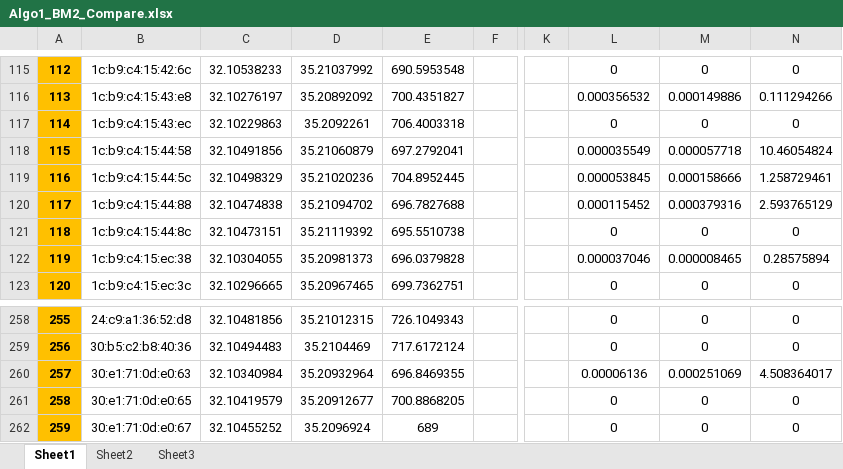
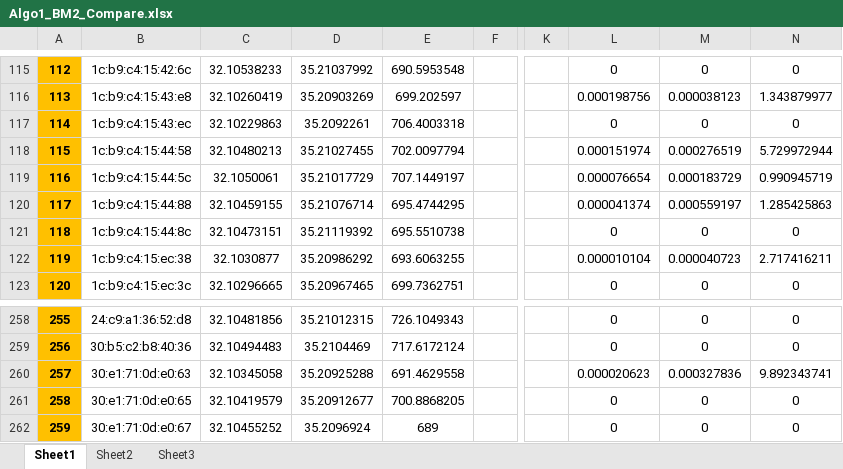
Before and after one commit to Kineruth/WiFi-Gathering-Analysis-System, an Excel workbook: docs/Excel_Comparing_Files/Algo1_BM2_Compare.xlsx, sheet Sheet1, drawn as a sheet; only a part is shown, gaps mark what is left out; values as stored, in another font and other column widths than the file's, no borders; the diff covers the shown part only; the diff names each change by its address in the sheet, - before the commit and + after, or states it on an @@ line.

```diff
--- a/docs/Excel_Comparing_Files/Algo1_BM2_Compare.xlsx (sheet Sheet1)
+++ b/docs/Excel_Comparing_Files/Algo1_BM2_Compare.xlsx (sheet Sheet1)
-C116: 32.10276197
+C116: 32.10260419
-D116: 35.20892092
+D116: 35.20903269
-E116: 700.4351827
+E116: 699.202597
-L116: 0.000356532
+L116: 0.000198756
-M116: 0.000149886
+M116: 0.000038123
-N116: 0.111294266
+N116: 1.343879977
-C118: 32.10491856
+C118: 32.10480213
-D118: 35.21060879
+D118: 35.21027455
-E118: 697.2792041
+E118: 702.0097794
-L118: 0.000035549
+L118: 0.000151974
-M118: 0.000057718
+M118: 0.000276519
-N118: 10.46054824
+N118: 5.729972944
-C119: 32.10498329
+C119: 32.1050061
-D119: 35.21020236
+D119: 35.21017729
-E119: 704.8952445
+E119: 707.1449197
-L119: 0.000053845
+L119: 0.000076654
-M119: 0.000158666
+M119: 0.000183729
-N119: 1.258729461
+N119: 0.990945719
-C120: 32.10474838
+C120: 32.10459155
-D120: 35.21094702
+D120: 35.21076714
-E120: 696.7827688
+E120: 695.4744295
-L120: 0.000115452
+L120: 0.000041374
-M120: 0.000379316
+M120: 0.000559197
-N120: 2.593765129
+N120: 1.285425863
-C122: 32.10304055
+C122: 32.1030877
-D122: 35.20981373
+D122: 35.20986292
-E122: 696.0379828
+E122: 693.6063255
-L122: 0.000037046
+L122: 0.000010104
-M122: 0.000008465
+M122: 0.000040723
-N122: 0.28575894
+N122: 2.717416211
-C260: 32.10340984
+C260: 32.10345058
-D260: 35.20932964
+D260: 35.20925288
-E260: 696.8469355
+E260: 691.4629558
-L260: 0.00006136
+L260: 0.000020623
-M260: 0.000251069
+M260: 0.000327836
-N260: 4.508364017
+N260: 9.892343741
```
Also changed, not shown: 1 added row, 1 removed row and 640 edited cells elsewhere in this sheet, docs/Excel_Comparing_Files/Algo1_BM3_Compare.xlsx, docs/Excel_Comparing_Files/Algo2_BM2_TS1_Compare.xlsx, 8 other files.
